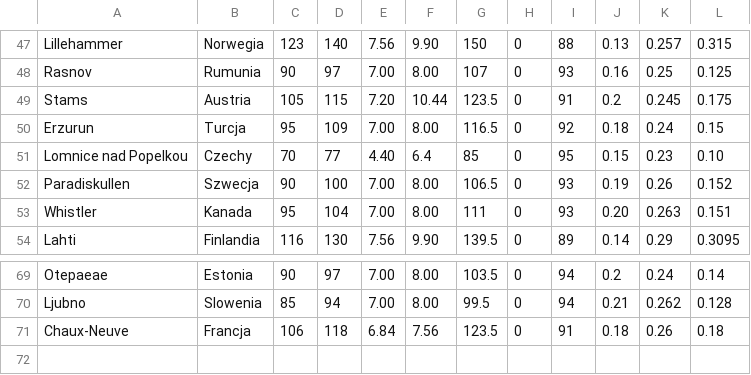
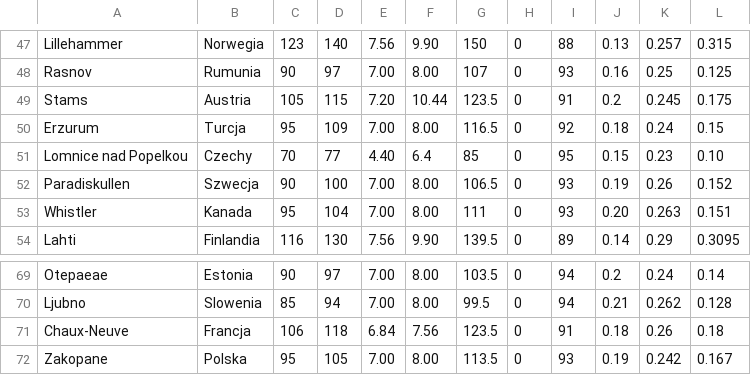
Before and after one commit to Keante54/Ski-Jumping-Simulator, a CSV file: hill packs/manager hills.csv, drawn as a sheet; only a part is shown, gaps mark what is left out.

Commit message:
Update manager hills.csv

```diff
--- a/hill packs/manager hills.csv
+++ b/hill packs/manager hills.csv
@@ -49,3 +49,3 @@ Rasnov,Rumunia, 90, 97, 7.00, 8.00, 107, 0, 93, 0.16, 0.25, 0.125
 Stams,Austria, 105, 115, 7.20, 10.44, 123.5, 0, 91, 0.2, 0.245, 0.175
-Erzurun,Turcja, 95, 109, 7.00, 8.00, 116.5, 0, 92, 0.18, 0.24, 0.15
+Erzurum,Turcja, 95, 109, 7.00, 8.00, 116.5, 0, 92, 0.18, 0.24, 0.15
 Lomnice nad Popelkou,Czechy, 70, 77, 4.40, 6.4, 85, 0, 95, 0.15, 0.23, 0.10
@@ -71 +71,2 @@ Ljubno,Slowenia, 85, 94, 7.00, 8.00, 99.5, 0, 94, 0.21, 0.262, 0.128
 Chaux-Neuve,Francja, 106, 118, 6.84, 7.56, 123.5, 0, 91, 0.18, 0.26, 0.18
+Zakopane,Polska,95,105, 7.00, 8.00, 113.5, 0, 93, 0.19, 0.242, 0.167
```
